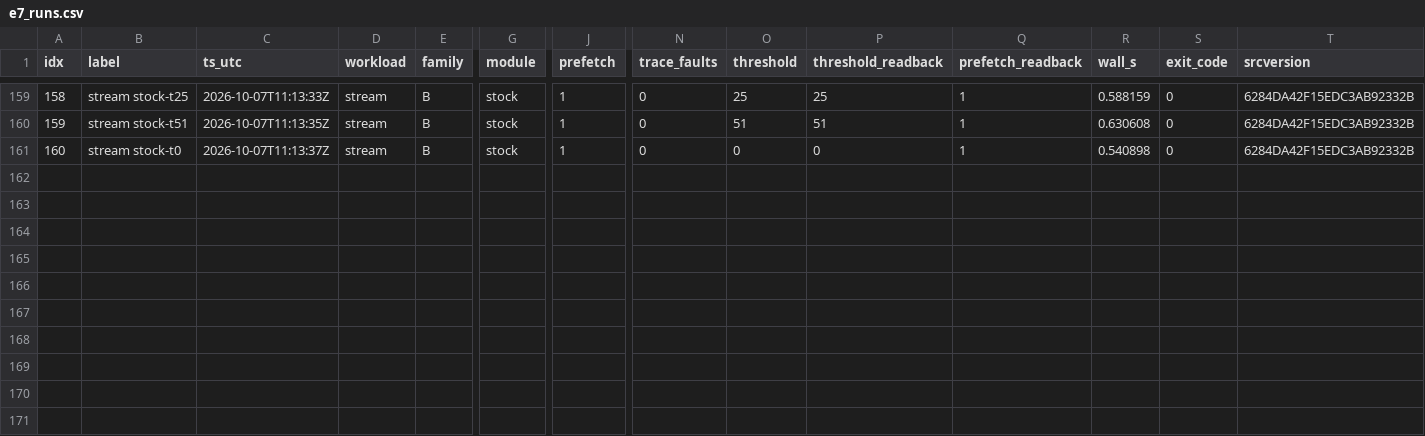
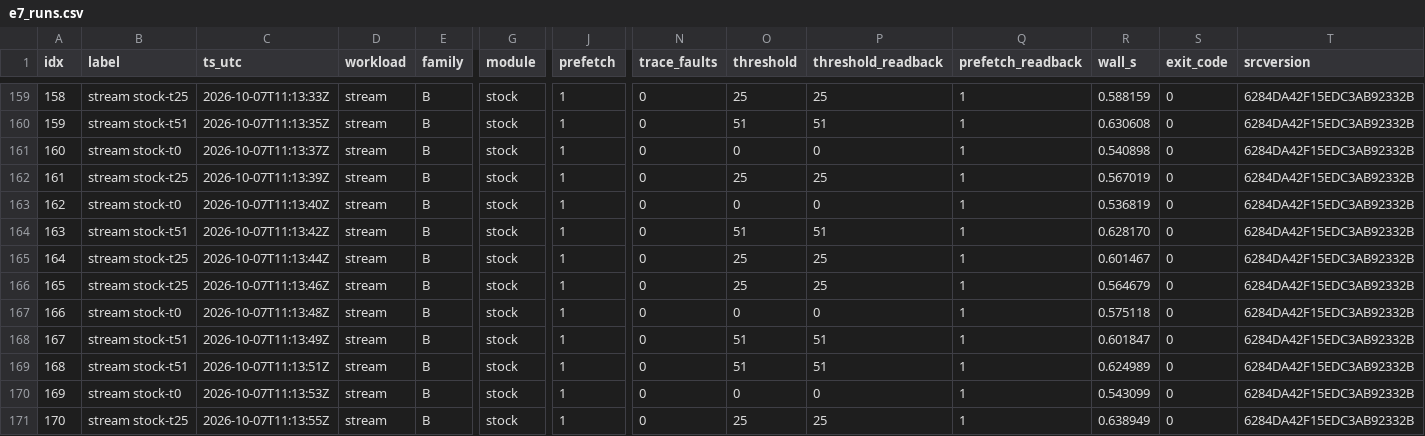
Before and after one commit to rayanw36/SpecAsync-UVM, a CSV file: results/analysis/gate_e/e7/e7_runs.csv, drawn as a sheet; only a part is shown, gaps mark what is left out; rows hold the shown columns only; the diff names each change by its address in the sheet, - before the commit and + after, or states it on an @@ line.

```diff
--- a/results/analysis/gate_e/e7/e7_runs.csv
+++ b/results/analysis/gate_e/e7/e7_runs.csv
+row 162: 161 | stream stock-t25 | 2026-10-07T11:13:39Z | stream | B | stock | 1 | 0 | 25 | 25 | 1 | 0.567019 | 0 | 6284DA42F15EDC3AB92332B
+row 163: 162 | stream stock-t0 | 2026-10-07T11:13:40Z | stream | B | stock | 1 | 0 | 0 | 0 | 1 | 0.536819 | 0 | 6284DA42F15EDC3AB92332B
+row 164: 163 | stream stock-t51 | 2026-10-07T11:13:42Z | stream | B | stock | 1 | 0 | 51 | 51 | 1 | 0.628170 | 0 | 6284DA42F15EDC3AB92332B
+row 165: 164 | stream stock-t25 | 2026-10-07T11:13:44Z | stream | B | stock | 1 | 0 | 25 | 25 | 1 | 0.601467 | 0 | 6284DA42F15EDC3AB92332B
+row 166: 165 | stream stock-t25 | 2026-10-07T11:13:46Z | stream | B | stock | 1 | 0 | 25 | 25 | 1 | 0.564679 | 0 | 6284DA42F15EDC3AB92332B
+row 167: 166 | stream stock-t0 | 2026-10-07T11:13:48Z | stream | B | stock | 1 | 0 | 0 | 0 | 1 | 0.575118 | 0 | 6284DA42F15EDC3AB92332B
+row 168: 167 | stream stock-t51 | 2026-10-07T11:13:49Z | stream | B | stock | 1 | 0 | 51 | 51 | 1 | 0.601847 | 0 | 6284DA42F15EDC3AB92332B
+row 169: 168 | stream stock-t51 | 2026-10-07T11:13:51Z | stream | B | stock | 1 | 0 | 51 | 51 | 1 | 0.624989 | 0 | 6284DA42F15EDC3AB92332B
+row 170: 169 | stream stock-t0 | 2026-10-07T11:13:53Z | stream | B | stock | 1 | 0 | 0 | 0 | 1 | 0.543099 | 0 | 6284DA42F15EDC3AB92332B
+row 171: 170 | stream stock-t25 | 2026-10-07T11:13:55Z | stream | B | stock | 1 | 0 | 25 | 25 | 1 | 0.638949 | 0 | 6284DA42F15EDC3AB92332B
```
